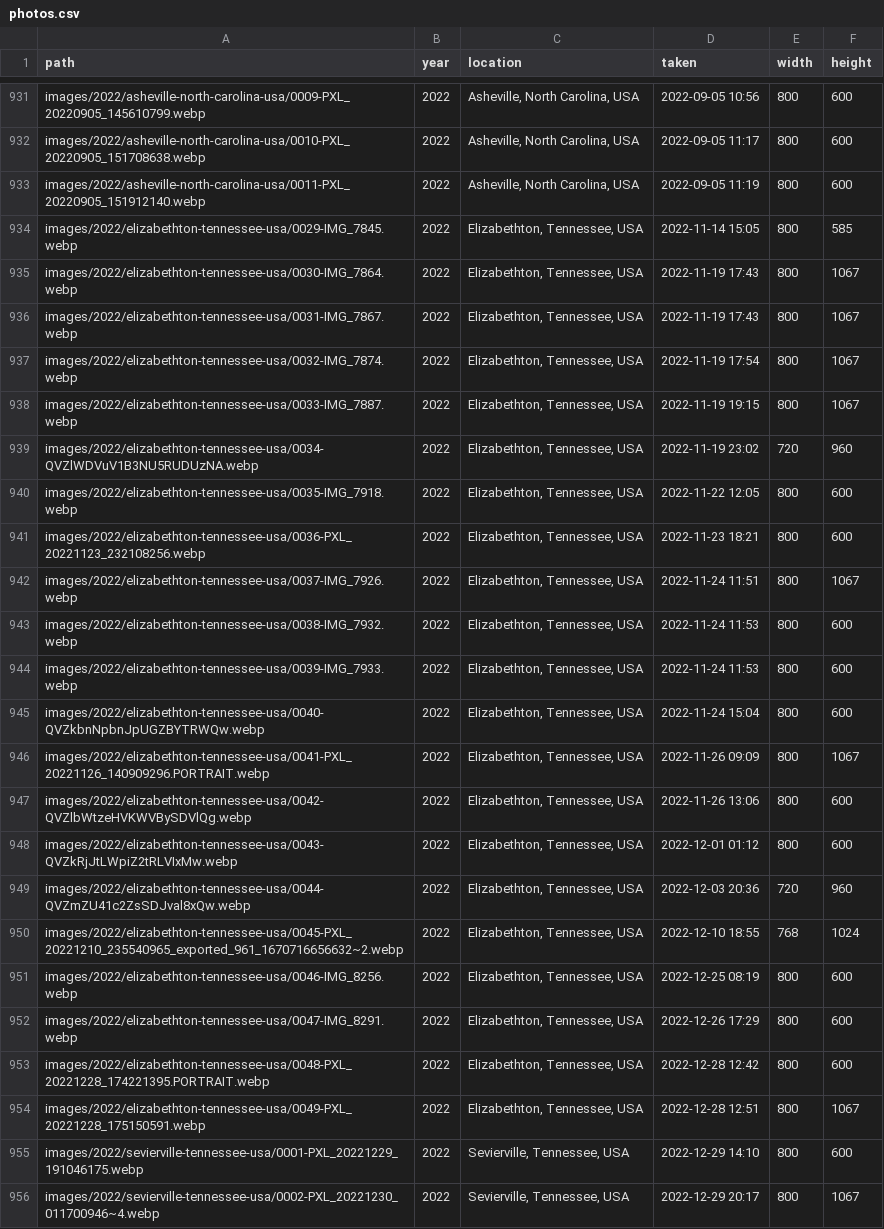
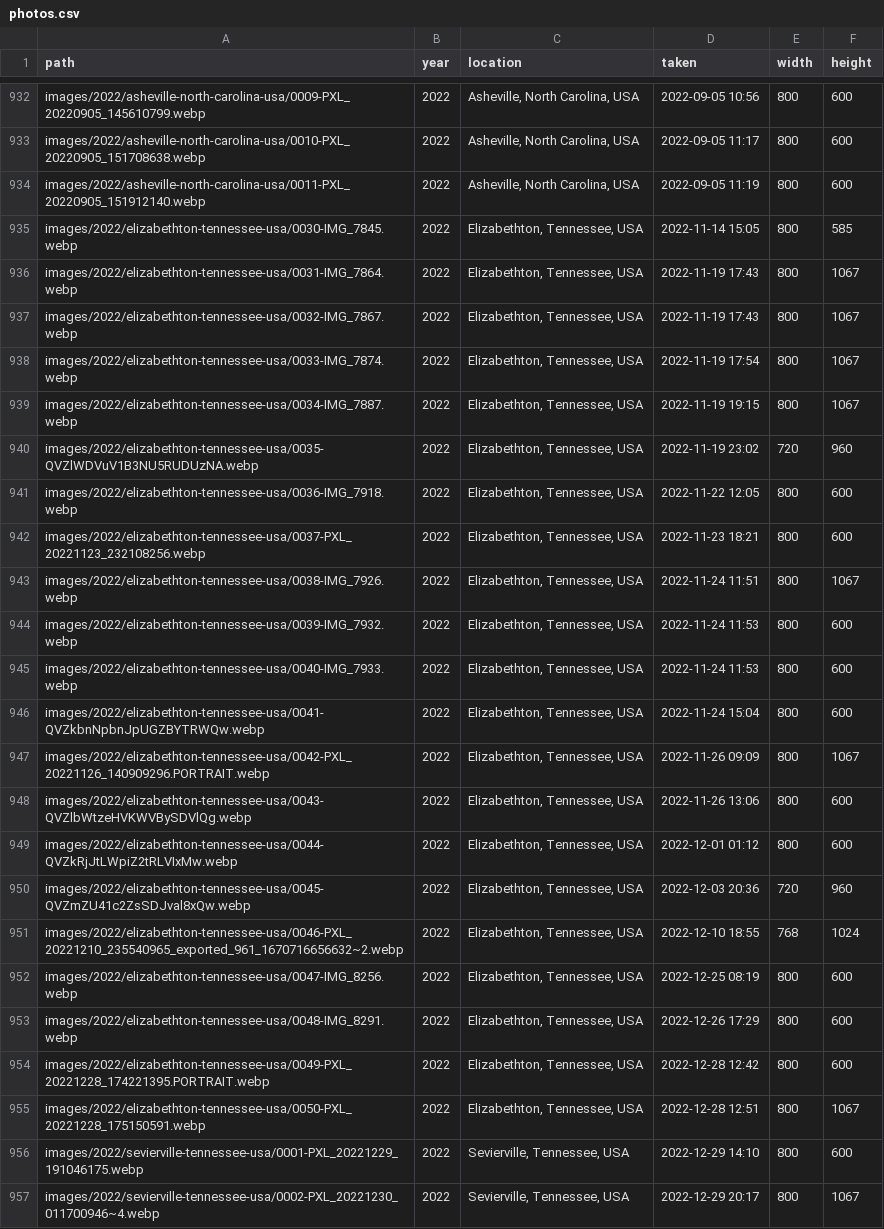
Before and after one commit to markandrewoliver/happybirthdaysarah, a CSV file: data/photos.csv, drawn as a sheet; only a part is shown, gaps mark what is left out; the diff covers the shown part only.

```diff
--- a/data/photos.csv
+++ b/data/photos.csv
@@ -933,23 +934,23 @@ images/2022/asheville-north-carolina-usa/0010-PXL_20220905_151708638.webp,2022,"
 images/2022/asheville-north-carolina-usa/0011-PXL_20220905_151912140.webp,2022,"Asheville, North Carolina, USA",2022-09-05 11:19,800,600
-images/2022/elizabethton-tennessee-usa/0029-IMG_7845.webp,2022,"Elizabethton, Tennessee, USA",2022-11-14 15:05,800,585
-images/2022/elizabethton-tennessee-usa/0030-IMG_7864.webp,2022,"Elizabethton, Tennessee, USA",2022-11-19 17:43,800,1067
-images/2022/elizabethton-tennessee-usa/0031-IMG_7867.webp,2022,"Elizabethton, Tennessee, USA",2022-11-19 17:43,800,1067
-images/2022/elizabethton-tennessee-usa/0032-IMG_7874.webp,2022,"Elizabethton, Tennessee, USA",2022-11-19 17:54,800,1067
-images/2022/elizabethton-tennessee-usa/0033-IMG_7887.webp,2022,"Elizabethton, Tennessee, USA",2022-11-19 19:15,800,1067
-images/2022/elizabethton-tennessee-usa/0034-QVZlWDVuV1B3NU5RUDUzNA.webp,2022,"Elizabethton, Tennessee, USA",2022-11-19 23:02,720,960
-images/2022/elizabethton-tennessee-usa/0035-IMG_7918.webp,2022,"Elizabethton, Tennessee, USA",2022-11-22 12:05,800,600
-images/2022/elizabethton-tennessee-usa/0036-PXL_20221123_232108256.webp,2022,"Elizabethton, Tennessee, USA",2022-11-23 18:21,800,600
-images/2022/elizabethton-tennessee-usa/0037-IMG_7926.webp,2022,"Elizabethton, Tennessee, USA",2022-11-24 11:51,800,1067
-images/2022/elizabethton-tennessee-usa/0038-IMG_7932.webp,2022,"Elizabethton, Tennessee, USA",2022-11-24 11:53,800,600
-images/2022/elizabethton-tennessee-usa/0039-IMG_7933.webp,2022,"Elizabethton, Tennessee, USA",2022-11-24 11:53,800,600
-images/2022/elizabethton-tennessee-usa/0040-QVZkbnNpbnJpUGZBYTRWQw.webp,2022,"Elizabethton, Tennessee, USA",2022-11-24 15:04,800,600
-images/2022/elizabethton-tennessee-usa/0041-PXL_20221126_140909296.PORTRAIT.webp,2022,"Elizabethton, Tennessee, USA",2022-11-26 09:09,800,1067
-images/2022/elizabethton-tennessee-usa/0042-QVZlbWtzeHVKWVBySDVlQg.webp,2022,"Elizabethton, Tennessee, USA",2022-11-26 13:06,800,600
-images/2022/elizabethton-tennessee-usa/0043-QVZkRjJtLWpiZ2tRLVIxMw.webp,2022,"Elizabethton, Tennessee, USA",2022-12-01 01:12,800,600
-images/2022/elizabethton-tennessee-usa/0044-QVZmZU41c2ZsSDJval8xQw.webp,2022,"Elizabethton, Tennessee, USA",2022-12-03 20:36,720,960
-images/2022/elizabethton-tennessee-usa/0045-PXL_20221210_235540965_exported_961_1670716656632~2.webp,2022,"Elizabethton, Tennessee, USA",2022-12-10 18:55,768,1024
-images/2022/elizabethton-tennessee-usa/0046-IMG_8256.webp,2022,"Elizabethton, Tennessee, USA",2022-12-25 08:19,800,600
-images/2022/elizabethton-tennessee-usa/0047-IMG_8291.webp,2022,"Elizabethton, Tennessee, USA",2022-12-26 17:29,800,600
-images/2022/elizabethton-tennessee-usa/0048-PXL_20221228_174221395.PORTRAIT.webp,2022,"Elizabethton, Tennessee, USA",2022-12-28 12:42,800,600
-images/2022/elizabethton-tennessee-usa/0049-PXL_20221228_175150591.webp,2022,"Elizabethton, Tennessee, USA",2022-12-28 12:51,800,1067
+images/2022/elizabethton-tennessee-usa/0030-IMG_7845.webp,2022,"Elizabethton, Tennessee, USA",2022-11-14 15:05,800,585
+images/2022/elizabethton-tennessee-usa/0031-IMG_7864.webp,2022,"Elizabethton, Tennessee, USA",2022-11-19 17:43,800,1067
+images/2022/elizabethton-tennessee-usa/0032-IMG_7867.webp,2022,"Elizabethton, Tennessee, USA",2022-11-19 17:43,800,1067
+images/2022/elizabethton-tennessee-usa/0033-IMG_7874.webp,2022,"Elizabethton, Tennessee, USA",2022-11-19 17:54,800,1067
+images/2022/elizabethton-tennessee-usa/0034-IMG_7887.webp,2022,"Elizabethton, Tennessee, USA",2022-11-19 19:15,800,1067
+images/2022/elizabethton-tennessee-usa/0035-QVZlWDVuV1B3NU5RUDUzNA.webp,2022,"Elizabethton, Tennessee, USA",2022-11-19 23:02,720,960
+images/2022/elizabethton-tennessee-usa/0036-IMG_7918.webp,2022,"Elizabethton, Tennessee, USA",2022-11-22 12:05,800,600
+images/2022/elizabethton-tennessee-usa/0037-PXL_20221123_232108256.webp,2022,"Elizabethton, Tennessee, USA",2022-11-23 18:21,800,600
+images/2022/elizabethton-tennessee-usa/0038-IMG_7926.webp,2022,"Elizabethton, Tennessee, USA",2022-11-24 11:51,800,1067
+images/2022/elizabethton-tennessee-usa/0039-IMG_7932.webp,2022,"Elizabethton, Tennessee, USA",2022-11-24 11:53,800,600
+images/2022/elizabethton-tennessee-usa/0040-IMG_7933.webp,2022,"Elizabethton, Tennessee, USA",2022-11-24 11:53,800,600
+images/2022/elizabethton-tennessee-usa/0041-QVZkbnNpbnJpUGZBYTRWQw.webp,2022,"Elizabethton, Tennessee, USA",2022-11-24 15:04,800,600
+images/2022/elizabethton-tennessee-usa/0042-PXL_20221126_140909296.PORTRAIT.webp,2022,"Elizabethton, Tennessee, USA",2022-11-26 09:09,800,1067
+images/2022/elizabethton-tennessee-usa/0043-QVZlbWtzeHVKWVBySDVlQg.webp,2022,"Elizabethton, Tennessee, USA",2022-11-26 13:06,800,600
+images/2022/elizabethton-tennessee-usa/0044-QVZkRjJtLWpiZ2tRLVIxMw.webp,2022,"Elizabethton, Tennessee, USA",2022-12-01 01:12,800,600
+images/2022/elizabethton-tennessee-usa/0045-QVZmZU41c2ZsSDJval8xQw.webp,2022,"Elizabethton, Tennessee, USA",2022-12-03 20:36,720,960
+images/2022/elizabethton-tennessee-usa/0046-PXL_20221210_235540965_exported_961_1670716656632~2.webp,2022,"Elizabethton, Tennessee, USA",2022-12-10 18:55,768,1024
+images/2022/elizabethton-tennessee-usa/0047-IMG_8256.webp,2022,"Elizabethton, Tennessee, USA",2022-12-25 08:19,800,600
+images/2022/elizabethton-tennessee-usa/0048-IMG_8291.webp,2022,"Elizabethton, Tennessee, USA",2022-12-26 17:29,800,600
+images/2022/elizabethton-tennessee-usa/0049-PXL_20221228_174221395.PORTRAIT.webp,2022,"Elizabethton, Tennessee, USA",2022-12-28 12:42,800,600
+images/2022/elizabethton-tennessee-usa/0050-PXL_20221228_175150591.webp,2022,"Elizabethton, Tennessee, USA",2022-12-28 12:51,800,1067
 images/2022/sevierville-tennessee-usa/0001-PXL_20221229_191046175.webp,2022,"Sevierville, Tennessee, USA",2022-12-29 14:10,800,600
```
Also changed, not shown: 1 added row and 6 edited cells elsewhere in this file, 29 other files.
